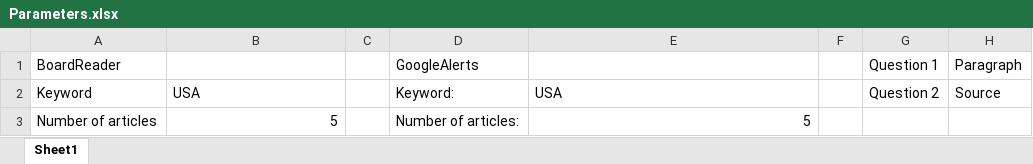
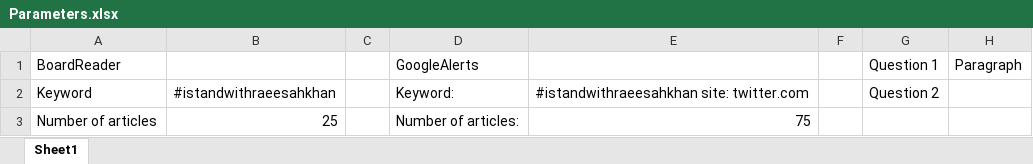
Before and after one commit to theturtle27/GoogleAlerts, an Excel workbook: Parameters.xlsx, sheet Sheet1, drawn as a sheet; values as stored, in another font and other column widths than the file's, no borders; the diff names each change by its address in the sheet, - before the commit and + after, or states it on an @@ line.

Commit message:
updated code: added twitter scrapper

```diff
--- a/Parameters.xlsx (sheet Sheet1)
+++ b/Parameters.xlsx (sheet Sheet1)
-B2: USA
+B2: #istandwithraeesahkhan
-E2: USA
+E2: #istandwithraeesahkhan site: twitter.com
-H2: Source
+H2: (empty)
-B3: 5
+B3: 25
-E3: 5
+E3: 75
```
Also changed, not shown: 8 other files.
